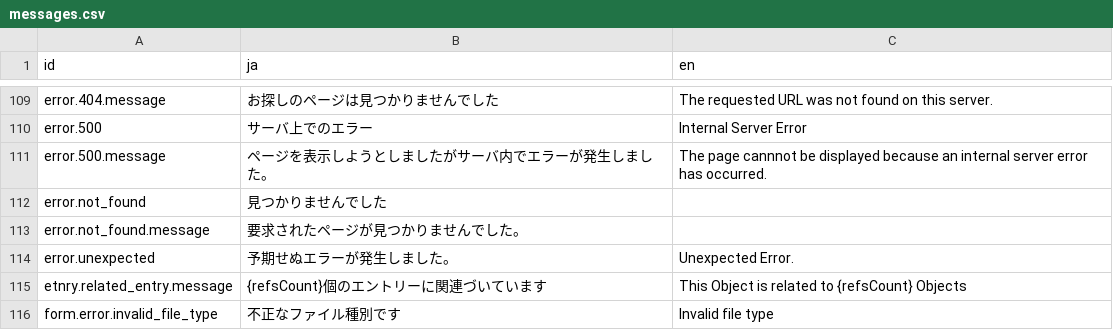
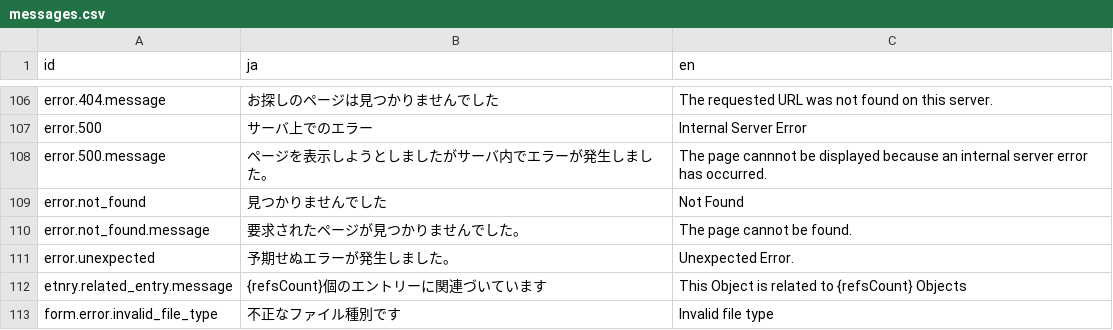
Before and after one commit to ddbj/ddbj-ld, a CSV file: reference/intl/messages.csv, drawn as a sheet; only a part is shown, gaps mark what is left out; the diff covers the shown part only.

```diff
--- a/reference/intl/messages.csv
+++ b/reference/intl/messages.csv
@@ -111,4 +108,4 @@ error.500,サーバ上でのエラー,Internal Server Error
 error.500.message,ページを表示しようとしましたがサーバ内でエラーが発生しました。,The page cannnot be displayed because an internal server error has occurred.
-error.not_found,見つかりませんでした,
-error.not_found.message,要求されたページが見つかりませんでした。,
+error.not_found,見つかりませんでした,Not Found
+error.not_found.message,要求されたページが見つかりませんでした。,The page cannot be found.
 error.unexpected,予期せぬエラーが発生しました。,Unexpected Error.
```
Also changed, not shown: 10 added rows, 8 removed rows and 4 edited cells elsewhere in this file, 2 other files.
